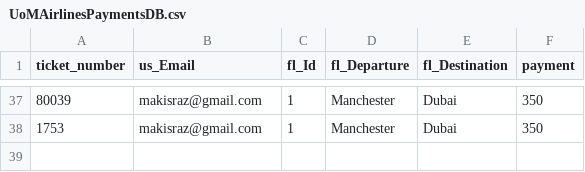
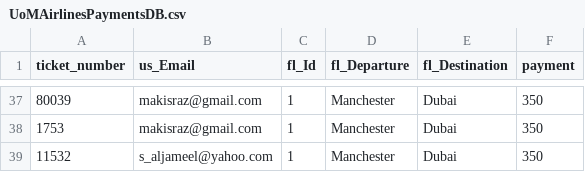
Before and after one commit to dannicz/UoMAirlines, a CSV file: UoMAirlinesPaymentsDB.csv, drawn as a sheet; only a part is shown, gaps mark what is left out.

Commit message:
changes made to csv payment

```diff
--- a/UoMAirlinesPaymentsDB.csv
+++ b/UoMAirlinesPaymentsDB.csv
@@ -38 +38,2 @@ ticket_number,us_Email,fl_Id,fl_Departure,fl_Destination,payment
 1753,makisraz@gmail.com,1,Manchester,Dubai,350
+11532,s_aljameel@yahoo.com,1,Manchester,Dubai,350
```
Also changed, not shown: 2 other files.
